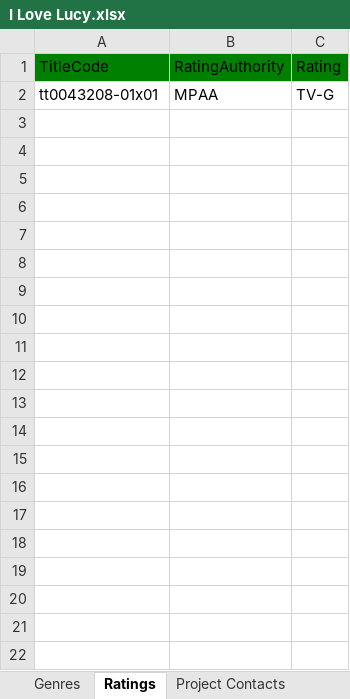
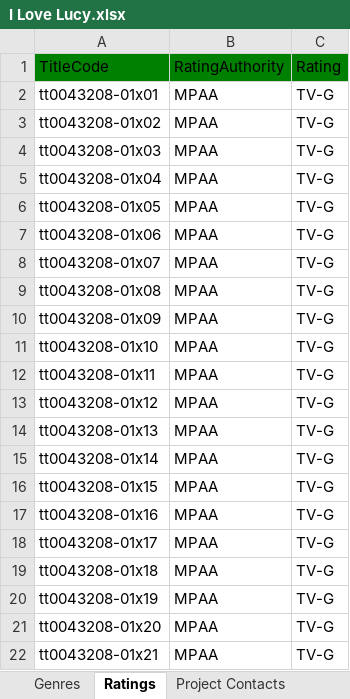
Before and after one commit to joshcreter/ft-tmdb, an Excel workbook: output/I Love Lucy.xlsx, sheet Ratings, drawn as a sheet; only a part is shown; values as stored, in another font and other column widths than the file's, no borders; the diff covers the shown part only; the diff names each change by its address in the sheet, - before the commit and + after, or states it on an @@ line.

```diff
--- a/output/I Love Lucy.xlsx (sheet Ratings)
+++ b/output/I Love Lucy.xlsx (sheet Ratings)
+row 3: tt0043208-01x02 | MPAA | TV-G
+row 4: tt0043208-01x03 | MPAA | TV-G
+row 5: tt0043208-01x04 | MPAA | TV-G
+row 6: tt0043208-01x05 | MPAA | TV-G
+row 7: tt0043208-01x06 | MPAA | TV-G
+row 8: tt0043208-01x07 | MPAA | TV-G
+row 9: tt0043208-01x08 | MPAA | TV-G
+row 10: tt0043208-01x09 | MPAA | TV-G
+row 11: tt0043208-01x10 | MPAA | TV-G
+row 12: tt0043208-01x11 | MPAA | TV-G
+row 13: tt0043208-01x12 | MPAA | TV-G
+row 14: tt0043208-01x13 | MPAA | TV-G
+row 15: tt0043208-01x14 | MPAA | TV-G
+row 16: tt0043208-01x15 | MPAA | TV-G
+row 17: tt0043208-01x16 | MPAA | TV-G
+row 18: tt0043208-01x17 | MPAA | TV-G
+row 19: tt0043208-01x18 | MPAA | TV-G
+row 20: tt0043208-01x19 | MPAA | TV-G
+row 21: tt0043208-01x20 | MPAA | TV-G
+row 22: tt0043208-01x21 | MPAA | TV-G
```
Also changed, not shown: 159 added rows elsewhere in this sheet, sheet Project Contacts, sheet Episode, sheet Applications, sheet Countries of Origin, sheet Genres, sheet Season, output/The Big Bang Theory.xlsx, 11 other files.
